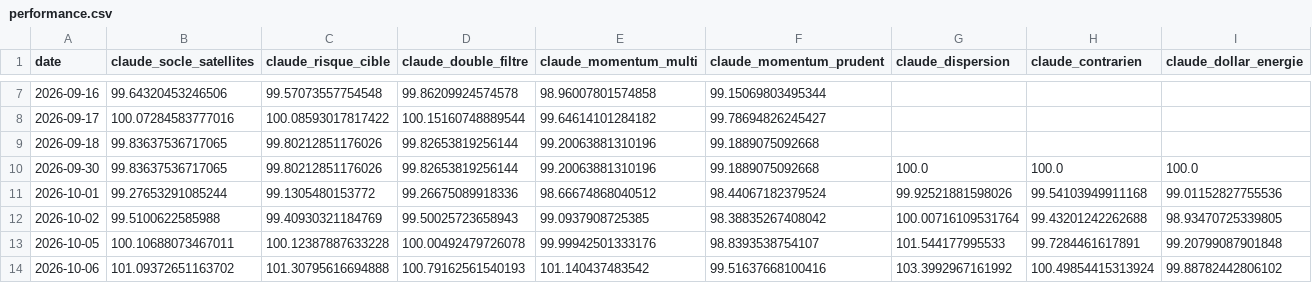
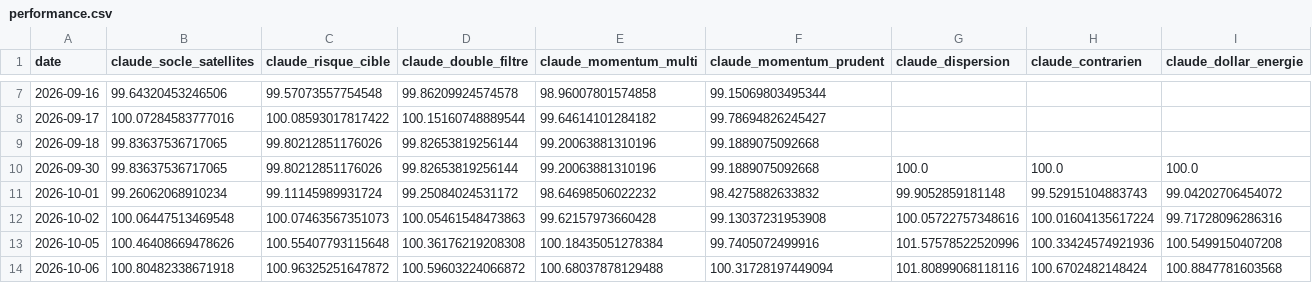
Before and after one commit to OPCooaching/assurance-vie-data, a CSV file: data/claude/performance.csv, drawn as a sheet; only a part is shown, gaps mark what is left out; the diff covers the shown part only.

```diff
--- a/data/claude/performance.csv
+++ b/data/claude/performance.csv
@@ -10,5 +10,5 @@ date,claude_socle_satellites,claude_risque_cible,claude_double_filtre,claude_mom
 2026-09-30,99.83637536717065,99.80212851176026,99.82653819256144,99.20063881310196,99.1889075092668,100.0,100.0,100.0
-2026-10-01,99.27653291085244,99.1305480153772,99.26675089918336,98.66674868040512,98.44067182379524,99.92521881598026,99.54103949911168,99.01152827755536
-2026-10-02,99.5100622585988,99.40930321184769,99.50025723658943,99.0937908725385,98.38835267408042,100.00716109531764,99.43201242262688,98.93470725339805
-2026-10-05,100.10688073467011,100.12387887633228,100.00492479726078,99.99942501333176,98.8393538754107,101.544177995533,99.7284461617891,99.20799087901848
-2026-10-06,101.09372651163702,101.30795616694888,100.79162561540193,101.140437483542,99.51637668100416,103.3992967161992,100.49854415313924,99.88782442806102
+2026-10-01,99.26062068910234,99.11145989931724,99.25084024531172,98.64698506022232,98.4275882633832,99.9052859181148,99.52915104883743,99.04202706454072
+2026-10-02,100.06447513469548,100.07463567351073,100.05461548473863,99.62157973660428,99.13037231953908,100.05722757348616,100.01604135617224,99.71728096286316
+2026-10-05,100.46408669478626,100.55407793115648,100.36176219208308,100.18435051278384,99.7405072499916,101.57578522520996,100.33424574921936,100.5499150407208
+2026-10-06,100.80482338671918,100.96325251647872,100.59603224066872,100.68037878129488,100.31728197449094,101.80899068118116,100.6702482148424,100.8847781603568
```
Also changed, not shown: 32 edited cells elsewhere in this file, data/claude/latest_allocations.csv, 5 other files.
